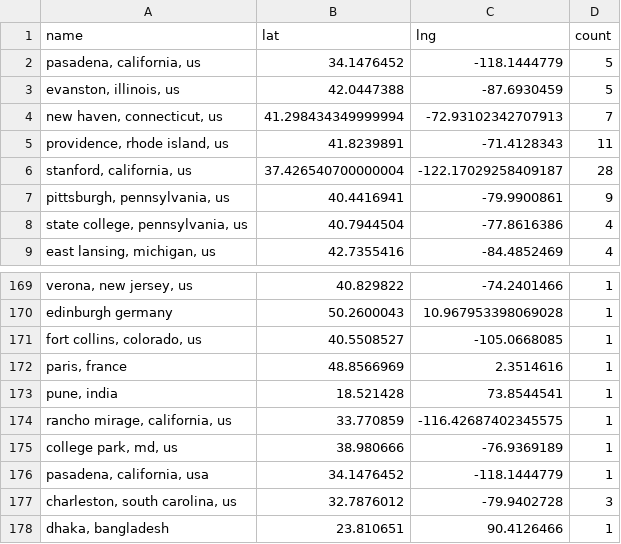
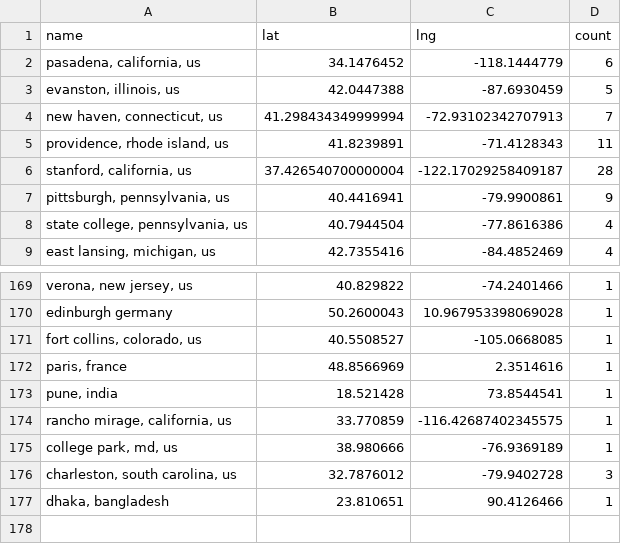
Before and after one commit to USRSE/usrse-map, a CSV file: _data/locations.csv, drawn as a sheet; only a part is shown, gaps mark what is left out.

```diff
--- a/_data/locations.csv
+++ b/_data/locations.csv
@@ -1,3 +1,3 @@
 name,lat,lng,count
-"pasadena, california, us",34.1476452,-118.1444779,5
+"pasadena, california, us",34.1476452,-118.1444779,6
 "evanston, illinois, us",42.0447388,-87.6930459,5
@@ -175,3 +175,2 @@ edinburgh germany,50.2600043,10.967953398069028,1
 "college park, md, us",38.980666,-76.9369189,1
-"pasadena, california, usa",34.1476452,-118.1444779,1
 "charleston, south carolina, us",32.7876012,-79.9402728,3
```
